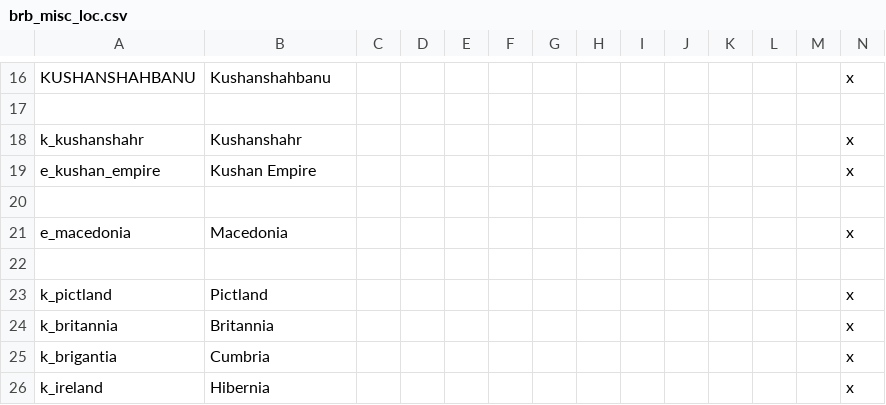
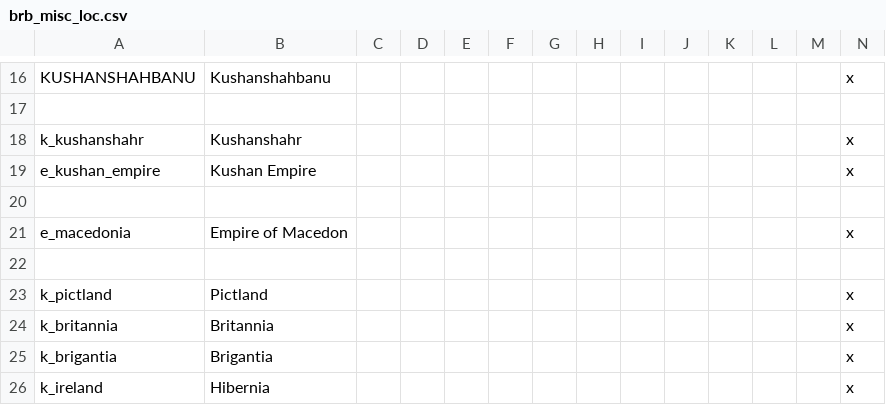
Before and after one commit to Pelinal/Barbaria, a CSV file: localisation/brb_misc_loc.csv, drawn as a sheet; only a part is shown, gaps mark what is left out.

```diff
--- a/localisation/brb_misc_loc.csv
+++ b/localisation/brb_misc_loc.csv
@@ -20,3 +20,3 @@ e_kushan_empire;Kushan Empire;;;;;;;;;;;;x
 
-e_macedonia;Macedonia;;;;;;;;;;;;x
+e_macedonia;Empire of Macedon;;;;;;;;;;;;x
 
@@ -24,3 +24,3 @@ k_pictland;Pictland;;;;;;;;;;;;x
 k_britannia;Britannia;;;;;;;;;;;;x
-k_brigantia;Cumbria;;;;;;;;;;;;x
+k_brigantia;Brigantia;;;;;;;;;;;;x
 k_ireland;Hibernia;;;;;;;;;;;;x
```
Also changed, not shown: localisation/brb_cultures_loc.csv, localisation/brb_provinces_loc.csv, 24 other files.
